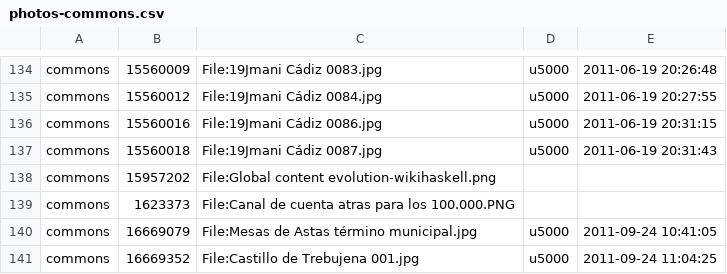
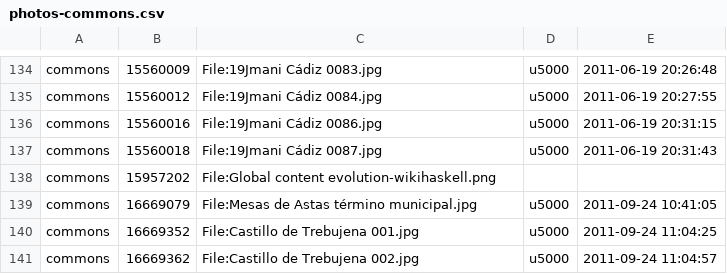
Before and after one commit to emijrp/emijrp.github.io, a CSV file: actividad/photos-commons.csv, drawn as a sheet; only a part is shown, gaps mark what is left out; the shorter side is filled out with more unchanged rows.

```diff
--- a/actividad/photos-commons.csv
+++ b/actividad/photos-commons.csv
@@ -138,3 +138,2 @@ commons,15560018,File:19Jmani Cádiz 0087.jpg,u5000,2011-06-19 20:31:43
 commons,15957202,File:Global content evolution-wikihaskell.png,,
-commons,1623373,File:Canal de cuenta atras para los 100.000.PNG,,
 commons,16669079,File:Mesas de Astas término municipal.jpg,u5000,2011-09-24 10:41:05
```
Also changed, not shown: 27 other files.
